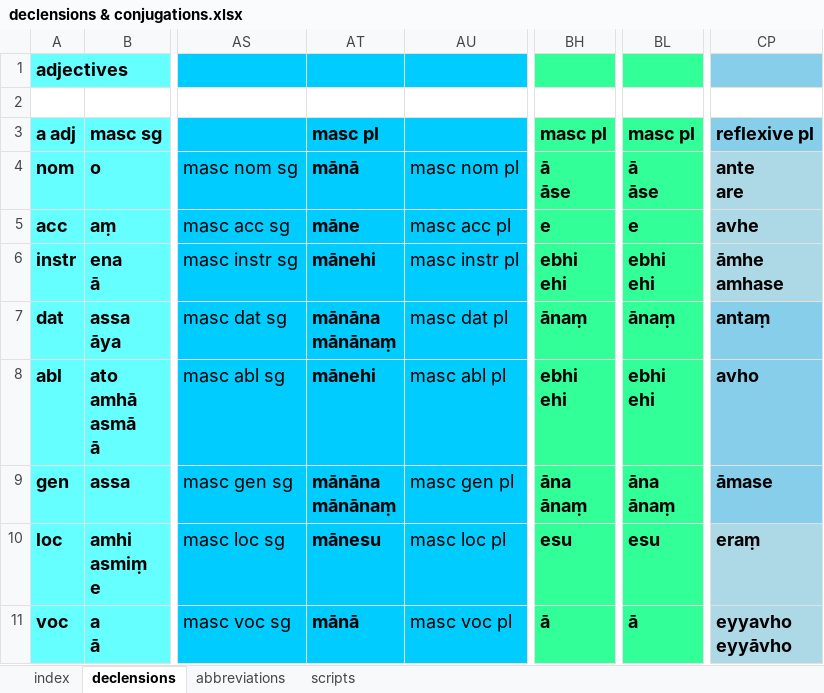
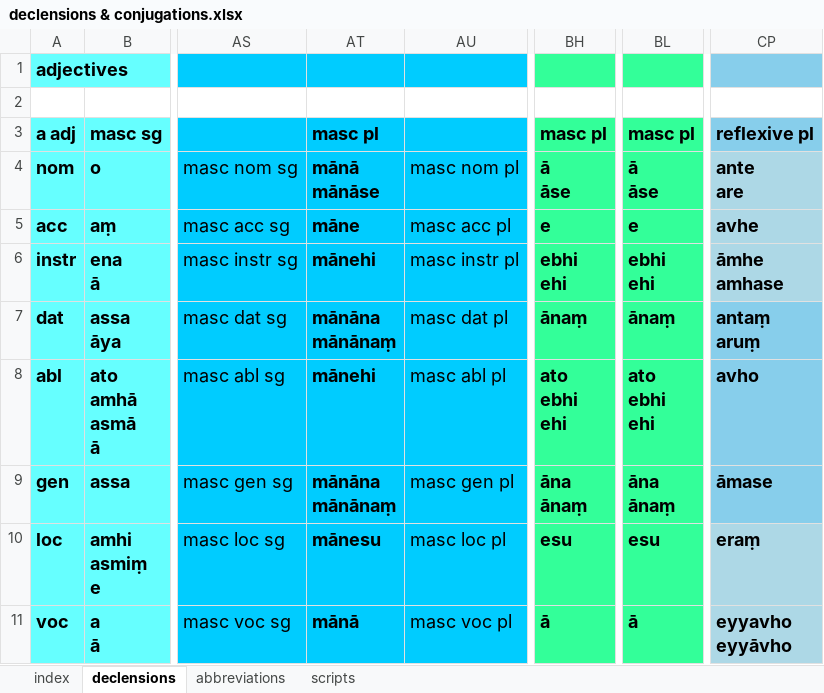
Before and after one commit to Devamitta/inflection, an Excel workbook: declensions & conjugations.xlsx, sheet declensions, drawn as a sheet; only a part is shown, gaps mark what is left out; values as stored, in another font and other column widths than the file's, no borders; ↵ is a line break in a cell; the diff covers the shown part only; the diff names each change by its address in the sheet, - before the commit and + after, or states it on an @@ line.

```diff
--- a/declensions & conjugations.xlsx (sheet declensions)
+++ b/declensions & conjugations.xlsx (sheet declensions)
-AT4: mānā
+AT4: mānā ↵ mānāse
-CP7: antaṃ
+CP7: antaṃ ↵ aruṃ
-BH8: ebhi ↵ ehi
+BH8: ato ↵ ebhi ↵ ehi
-BL8: ebhi ↵ ehi
+BL8: ato ↵ ebhi ↵ ehi
```
Also changed, not shown: 50 edited cells and cell formats elsewhere in this sheet, sheet index, 4 other files.
